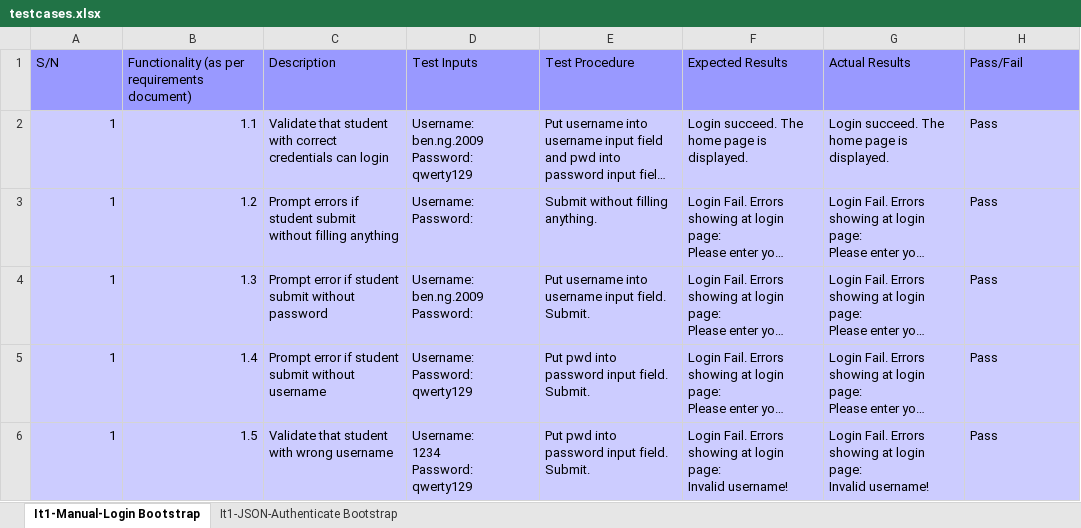
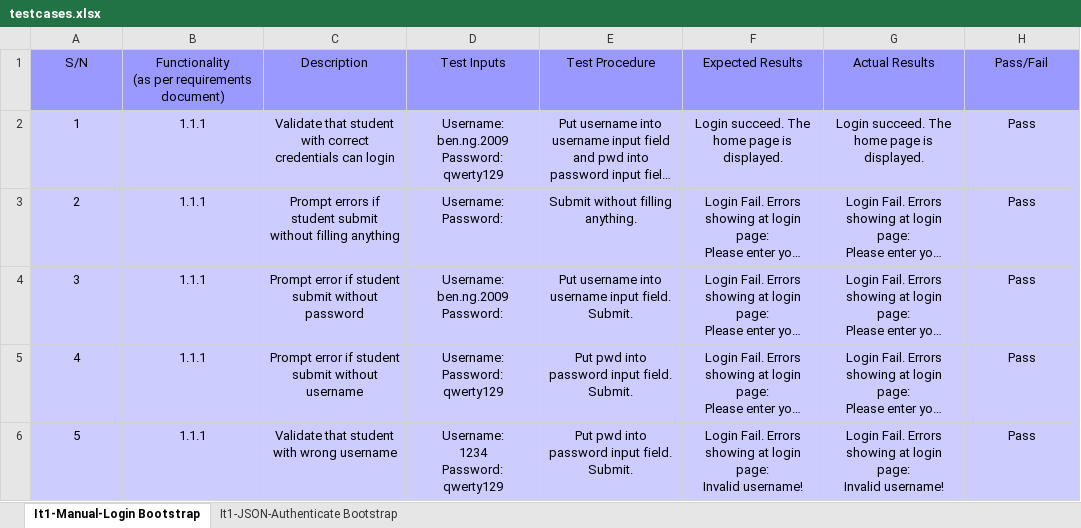
Before and after one commit to lifuhuang97/course-bidding-system, an Excel workbook: testing/testcases.xlsx, sheet It1-Manual-Login Bootstrap, drawn as a sheet; only a part is shown; long unchanged cells end in …; values as stored, in another font and other column widths than the file's, no borders; ↵ is a line break in a cell; the diff covers the shown part only; the diff names each change by its address in the sheet, - before the commit and + after, or states it on an @@ line.

```diff
--- a/testing/testcases.xlsx (sheet It1-Manual-Login Bootstrap)
+++ b/testing/testcases.xlsx (sheet It1-Manual-Login Bootstrap)
-A1:H1 alignment: left
+A1:H1 alignment: center
-B1: Functionality (as per requirements document)
+B1: Functionality ↵ (as per requirements document)
-A2:B6 alignment: right
+A2:B6 alignment: center
-B2: 1.1
+B2: 1.1.1
-C2:H6 alignment: left
+C2:H6 alignment: center
-A3: 1
+A3: 2
-B3: 1.2
+B3: 1.1.1
-A4: 1
+A4: 3
-B4: 1.3
+B4: 1.1.1
-A5: 1
+A5: 4
-B5: 1.4
+B5: 1.1.1
-A6: 1
+A6: 5
-B6: 1.5
+B6: 1.1.1
```
Also changed, not shown: 24 added rows, 4 edited cells and cell formats elsewhere in this sheet, sheet It1-JSON-Authenticate Bootstrap, metrics/bm.xlsx.
